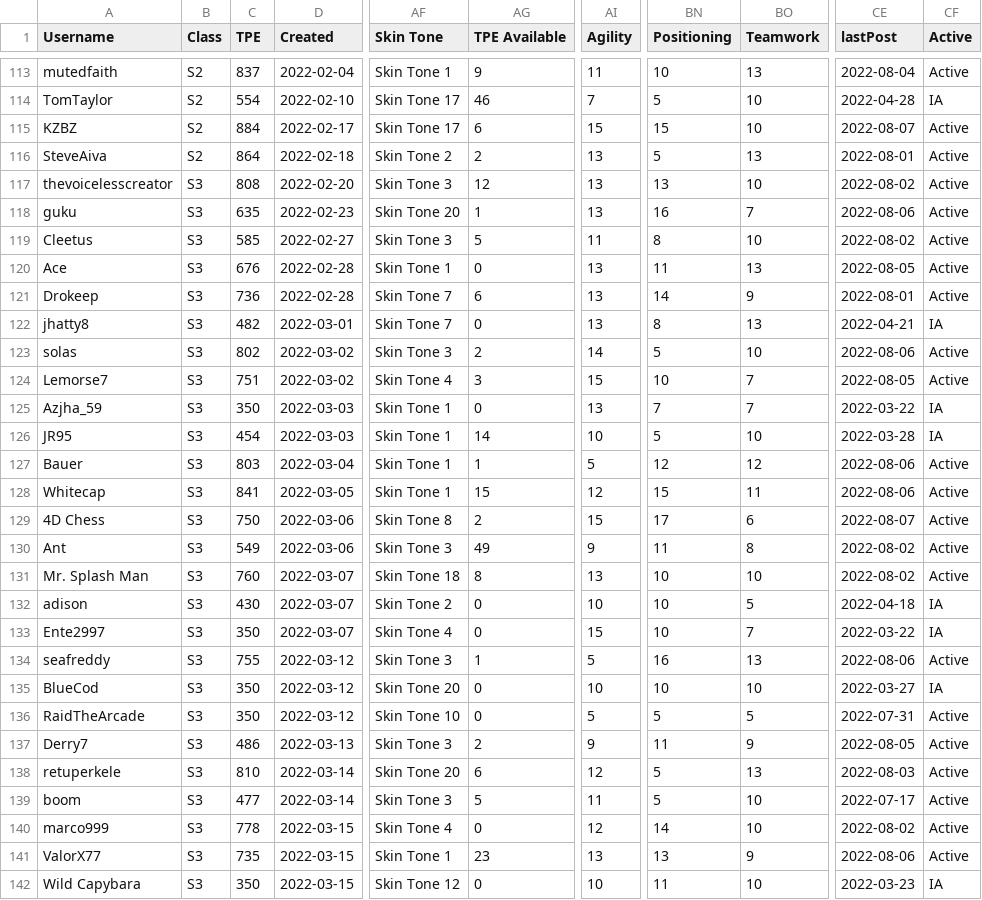
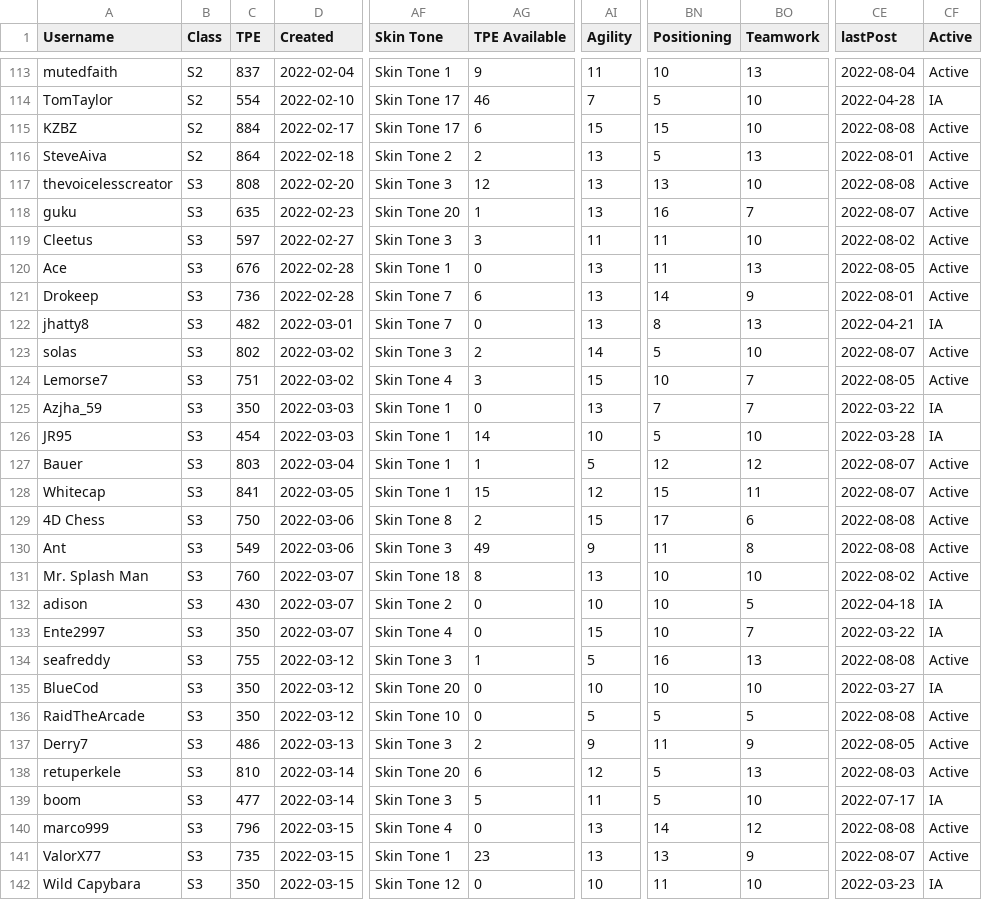
Before and after one commit to canadice/ssl-index, a CSV file: data/forumData.csv, drawn as a sheet; only a part is shown, gaps mark what is left out; the diff covers the shown part only; the diff names each change by its address in the sheet, - before the commit and + after, or states it on an @@ line.

```diff
--- a/data/forumData.csv
+++ b/data/forumData.csv
-CE115 (lastPost): 2022-08-07
+CE115 (lastPost): 2022-08-08
-CE117 (lastPost): 2022-08-02
+CE117 (lastPost): 2022-08-08
-CE118 (lastPost): 2022-08-06
+CE118 (lastPost): 2022-08-07
-C119 (TPE): 585
+C119 (TPE): 597
-AG119 (TPE Available): 5
+AG119 (TPE Available): 3
-BN119 (Positioning): 8
+BN119 (Positioning): 11
-CE123 (lastPost): 2022-08-06
+CE123 (lastPost): 2022-08-07
-CE127:CE128 (lastPost): 2022-08-06
+CE127:CE128 (lastPost): 2022-08-07
-CE129 (lastPost): 2022-08-07
+CE129 (lastPost): 2022-08-08
-CE130 (lastPost): 2022-08-02
+CE130 (lastPost): 2022-08-08
-CE134 (lastPost): 2022-08-06
+CE134 (lastPost): 2022-08-08
-CE136 (lastPost): 2022-07-31
+CE136 (lastPost): 2022-08-08
-CF139 (Active): Active
+CF139 (Active): IA
-C140 (TPE): 778
+C140 (TPE): 796
-AI140 (Agility): 12
+AI140 (Agility): 13
-BO140 (Teamwork): 10
+BO140 (Teamwork): 12
-CE140 (lastPost): 2022-08-02
+CE140 (lastPost): 2022-08-08
-CE141 (lastPost): 2022-08-06
+CE141 (lastPost): 2022-08-07
```
Also changed, not shown: 176 edited cells elsewhere in this file, 1 other file.
